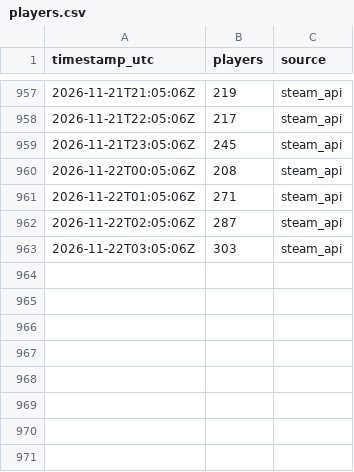
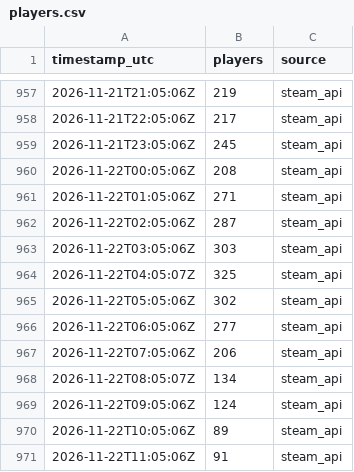
Before and after one commit to VeteranGamer-dev/hood-warfare-2-player-count, a CSV file: data/players.csv, drawn as a sheet; only a part is shown, gaps mark what is left out.

```diff
--- a/data/players.csv
+++ b/data/players.csv
@@ -963 +963,9 @@ timestamp_utc,players,source
 2026-11-22T03:05:06Z,303,steam_api
+2026-11-22T04:05:07Z,325,steam_api
+2026-11-22T05:05:06Z,302,steam_api
+2026-11-22T06:05:06Z,277,steam_api
+2026-11-22T07:05:06Z,206,steam_api
+2026-11-22T08:05:07Z,134,steam_api
+2026-11-22T09:05:06Z,124,steam_api
+2026-11-22T10:05:06Z,89,steam_api
+2026-11-22T11:05:06Z,91,steam_api
```
Also changed, not shown: 2 other files.
